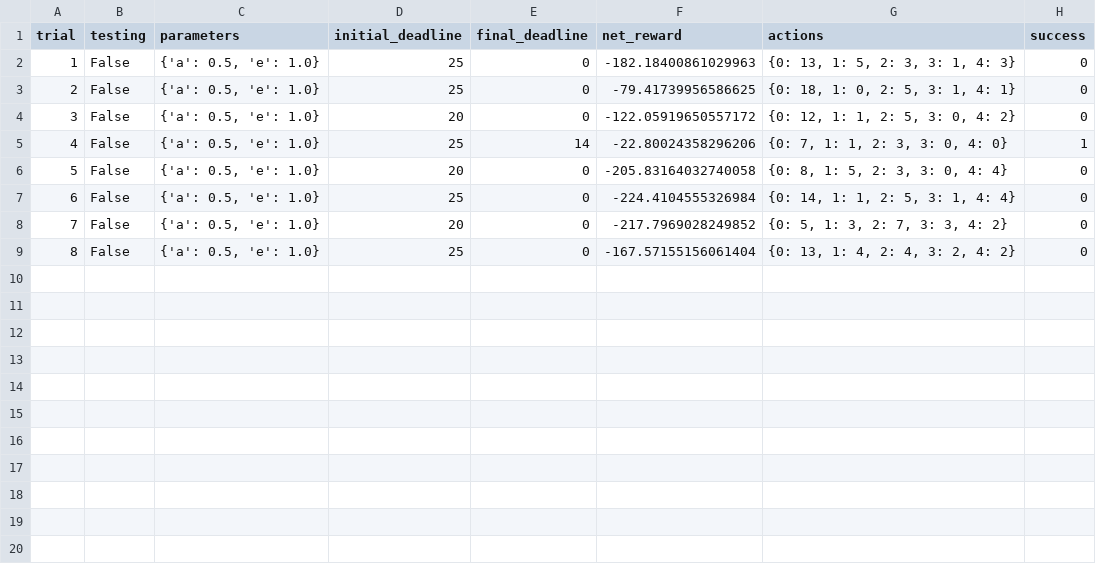
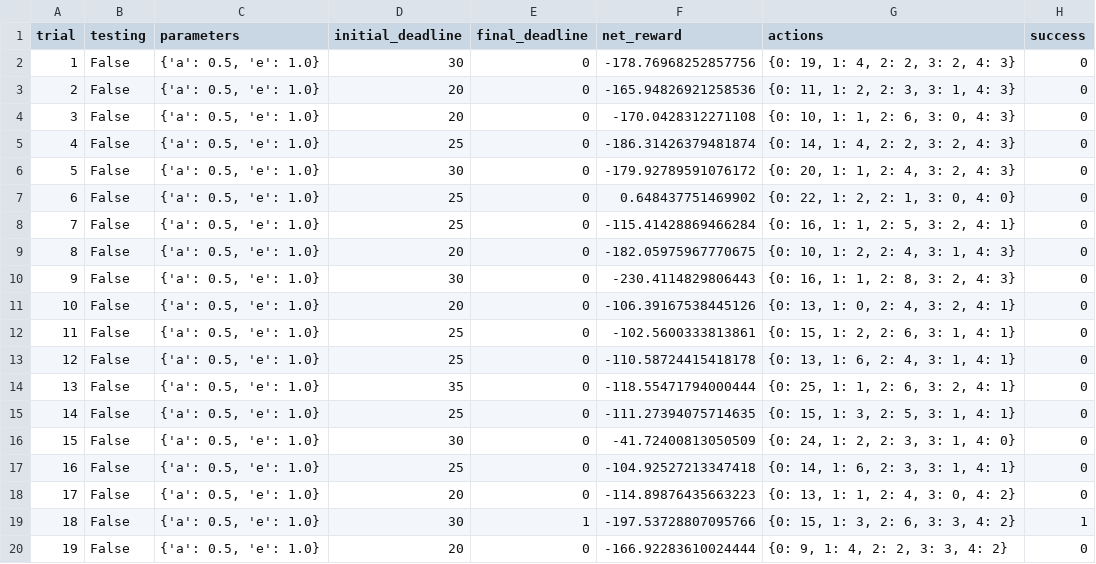
Before and after one commit to pexea12/machine-learning, a CSV file: smartcab/logs/sim_no-learning.csv, drawn as a sheet; only a part is shown; addresses are those after the commit; the diff covers the shown part only; the diff names each change by its address in the sheet, - before the commit and + after, or states it on an @@ line.

Commit message:
feat(smrtcab): finish smartcab project

```diff
--- a/smartcab/logs/sim_no-learning.csv
+++ b/smartcab/logs/sim_no-learning.csv
+row 2: 1 | False | {'a': 0.5, 'e': 1.0} | 30 | 0 | -178.76968252857756 | {0: 19, 1: 4, 2: 2, 3: 2, 4: 3} | 0
+row 3: 2 | False | {'a': 0.5, 'e': 1.0} | 20 | 0 | -165.94826921258536 | {0: 11, 1: 2, 2: 3, 3: 1, 4: 3} | 0
+row 4: 3 | False | {'a': 0.5, 'e': 1.0} | 20 | 0 | -170.0428312271108 | {0: 10, 1: 1, 2: 6, 3: 0, 4: 3} | 0
@@ column A (trial) renumbered between rows 5 and 20 @@
-F5 (net_reward): -182.18400861029963
+F5 (net_reward): -186.31426379481874
-G5 (actions): {0: 13, 1: 5, 2: 3, 3: 1, 4: 3}
+G5 (actions): {0: 14, 1: 4, 2: 2, 3: 2, 4: 3}
+row 6: 5 | False | {'a': 0.5, 'e': 1.0} | 30 | 0 | -179.92789591076172 | {0: 20, 1: 1, 2: 4, 3: 2, 4: 3} | 0
+row 7: 6 | False | {'a': 0.5, 'e': 1.0} | 25 | 0 | 0.648437751469902 | {0: 22, 1: 2, 2: 1, 3: 0, 4: 0} | 0
-F8 (net_reward): -79.41739956586625
+F8 (net_reward): -115.41428869466284
-G8 (actions): {0: 18, 1: 0, 2: 5, 3: 1, 4: 1}
+G8 (actions): {0: 16, 1: 1, 2: 5, 3: 2, 4: 1}
-F9 (net_reward): -122.05919650557172
+F9 (net_reward): -182.05975967770675
-G9 (actions): {0: 12, 1: 1, 2: 5, 3: 0, 4: 2}
+G9 (actions): {0: 10, 1: 2, 2: 4, 3: 1, 4: 3}
-D10 (initial_deadline): 25
+D10 (initial_deadline): 30
-E10 (final_deadline): 14
+E10 (final_deadline): 0
-F10 (net_reward): -22.80024358296206
+F10 (net_reward): -230.4114829806443
-G10 (actions): {0: 7, 1: 1, 2: 3, 3: 0, 4: 0}
+G10 (actions): {0: 16, 1: 1, 2: 8, 3: 2, 4: 3}
-H10 (success): 1
+H10 (success): 0
-F11 (net_reward): -205.83164032740058
+F11 (net_reward): -106.39167538445126
-G11 (actions): {0: 8, 1: 5, 2: 3, 3: 0, 4: 4}
+G11 (actions): {0: 13, 1: 0, 2: 4, 3: 2, 4: 1}
-F12 (net_reward): -224.4104555326984
+F12 (net_reward): -102.5600333813861
-G12 (actions): {0: 14, 1: 1, 2: 5, 3: 1, 4: 4}
+G12 (actions): {0: 15, 1: 2, 2: 6, 3: 1, 4: 1}
+row 13: 12 | False | {'a': 0.5, 'e': 1.0} | 25 | 0 | -110.58724415418178 | {0: 13, 1: 6, 2: 4, 3: 1, 4: 1} | 0
+row 14: 13 | False | {'a': 0.5, 'e': 1.0} | 35 | 0 | -118.55471794000444 | {0: 25, 1: 1, 2: 6, 3: 2, 4: 1} | 0
+row 15: 14 | False | {'a': 0.5, 'e': 1.0} | 25 | 0 | -111.27394075714635 | {0: 15, 1: 3, 2: 5, 3: 1, 4: 1} | 0
+row 16: 15 | False | {'a': 0.5, 'e': 1.0} | 30 | 0 | -41.72400813050509 | {0: 24, 1: 2, 2: 3, 3: 1, 4: 0} | 0
+row 17: 16 | False | {'a': 0.5, 'e': 1.0} | 25 | 0 | -104.92527213347418 | {0: 14, 1: 6, 2: 3, 3: 1, 4: 1} | 0
-F18 (net_reward): -217.7969028249852
+F18 (net_reward): -114.89876435663223
-G18 (actions): {0: 5, 1: 3, 2: 7, 3: 3, 4: 2}
+G18 (actions): {0: 13, 1: 1, 2: 4, 3: 0, 4: 2}
+row 19: 18 | False | {'a': 0.5, 'e': 1.0} | 30 | 1 | -197.53728807095766 | {0: 15, 1: 3, 2: 6, 3: 3, 4: 2} | 1
-D20 (initial_deadline): 25
+D20 (initial_deadline): 20
-F20 (net_reward): -167.57155156061404
+F20 (net_reward): -166.92283610024444
-G20 (actions): {0: 13, 1: 4, 2: 4, 3: 2, 4: 2}
+G20 (actions): {0: 9, 1: 4, 2: 2, 3: 3, 4: 2}
```
Also changed, not shown: 11 added rows elsewhere in this file, smartcab/logs/sim_default-learning.csv, 7 other files.
